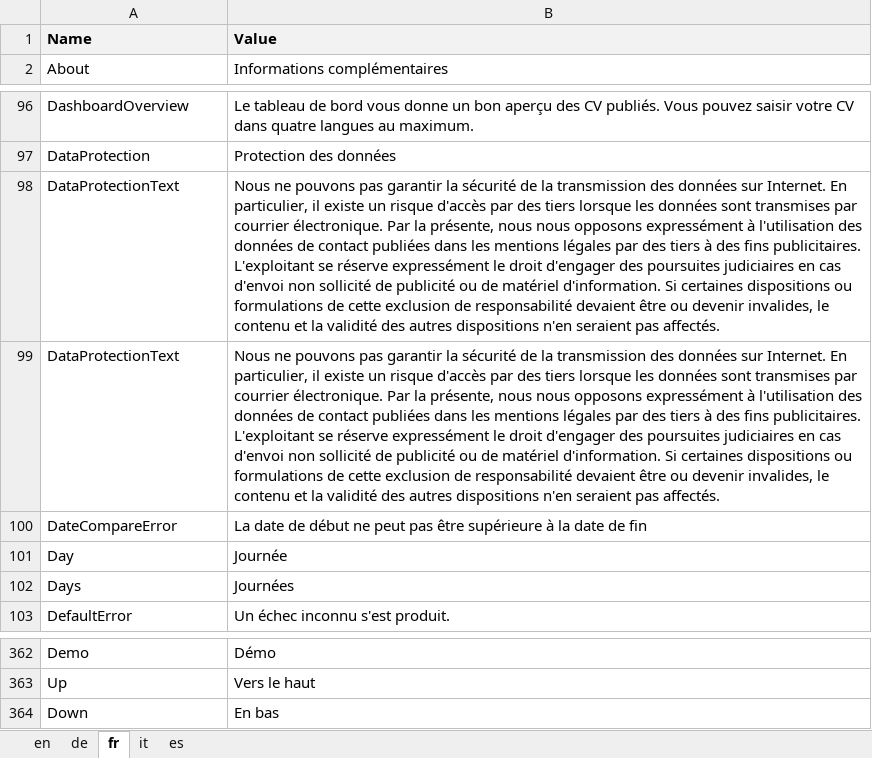
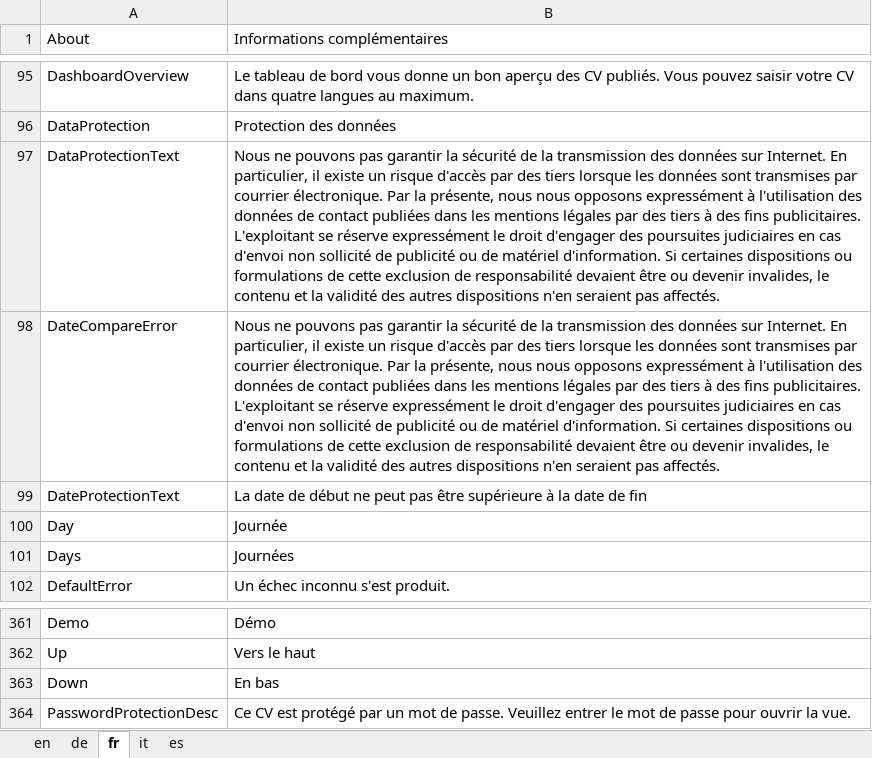
Before and after one commit to theodoracatos/vitae, an Excel workbook: Vitae/Library/Resources/SharedResource.xlsx, sheet fr, drawn as a sheet; only a part is shown, gaps mark what is left out; values as stored, in another font and other column widths than the file's, no borders; removed rows and columns are numbered as before the commit, all else as after; the diff names each change by its address in the sheet, - before the commit and + after, or states it on an @@ line.

Commit message:
New texts added

```diff
--- a/Vitae/Library/Resources/SharedResource.xlsx (sheet fr)
+++ b/Vitae/Library/Resources/SharedResource.xlsx (sheet fr)
-row 1: Name | Value
-row 99: DataProtectionText | Nous ne pouvons pas garantir la sécurité de la transmission des données sur Internet. En particulier, il existe un risque d'accès par des tiers lorsque les données sont transmises par courrier électronique. Par la présente, nous nous opposons expressément à l'utilisation des données de contact publiées dans les mentions légales par des tiers à des fins publicitaires. L'exploitant se réserve expressément le droit d'engager des poursuites judiciaires en cas d'envoi non sollicité de publicité ou de matériel d'information. Si certaines dispositions ou formulations de cette exclusion de responsabilité devaient être ou devenir invalides, le contenu et la validité des autres dispositions n'en seraient pas affectés.
-B98: La date de début ne peut pas être supérieure à la date de fin
+B98: Nous ne pouvons pas garantir la sécurité de la transmission des données sur Internet. En particulier, il existe un risque d'accès par des tiers lorsque les données sont transmises par courrier électronique. Par la présente, nous nous opposons expressément à l'utilisation des données de contact publiées dans les mentions légales par des tiers à des fins publicitaires. L'exploitant se réserve expressément le droit d'engager des poursuites judiciaires en cas d'envoi non sollicité de publicité ou de matériel d'information. Si certaines dispositions ou formulations de cette exclusion de responsabilité devaient être ou devenir invalides, le contenu et la validité des autres dispositions n'en seraient pas affectés.
+row 99: DateProtectionText | La date de début ne peut pas être supérieure à la date de fin
+row 364: PasswordProtectionDesc | Ce CV est protégé par un mot de passe. Veuillez entrer le mot de passe pour ouvrir la vue.
```
Also changed, not shown: sheet it, sheet es, sheet en, sheet de, formulas that keep their value, 11 other files.
